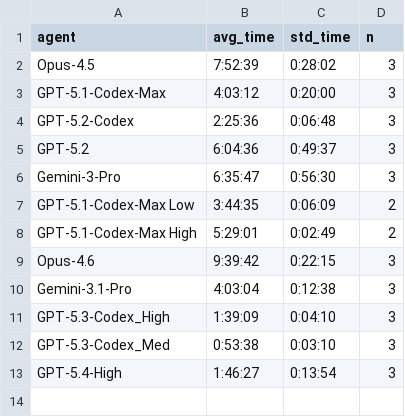
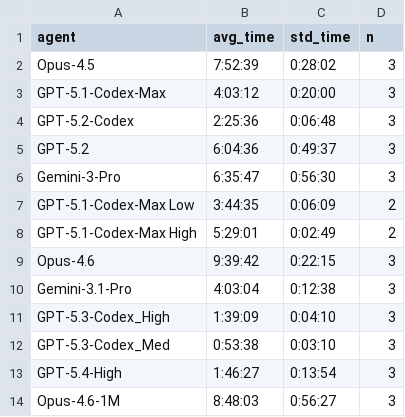
Before and after one commit to aisa-group/posttrainbench-website, a CSV file: data/time_aggregated.csv, drawn as a sheet.

```diff
--- a/data/time_aggregated.csv
+++ b/data/time_aggregated.csv
@@ -13 +13,2 @@ GPT-5.3-Codex_Med,0:53:38,0:03:10,3
 GPT-5.4-High,1:46:27,0:13:54,3
+Opus-4.6-1M,8:48:03,0:56:27,3
```
Also changed, not shown: data/single_metrics_aggregated.csv, 8 other files.
